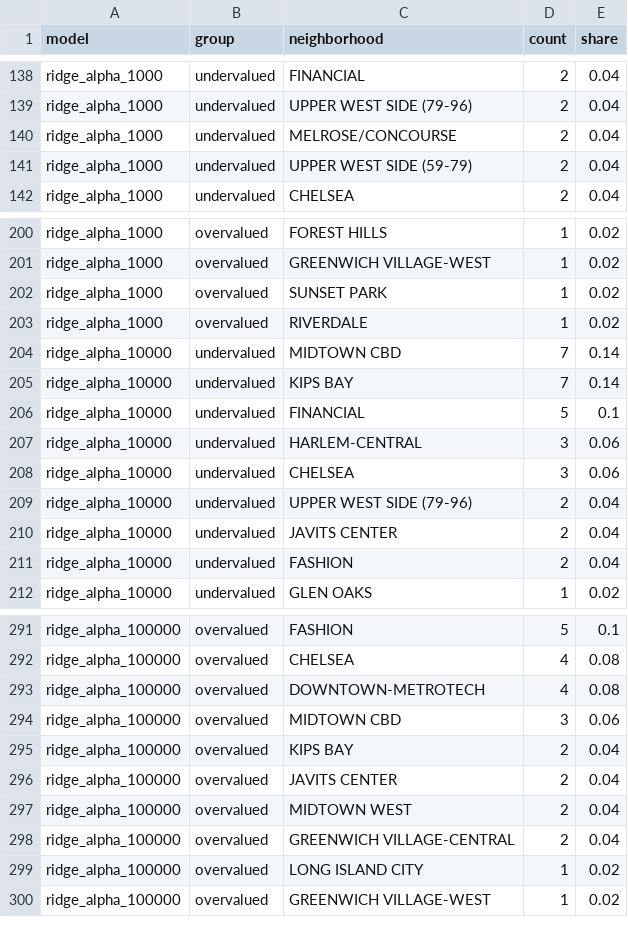
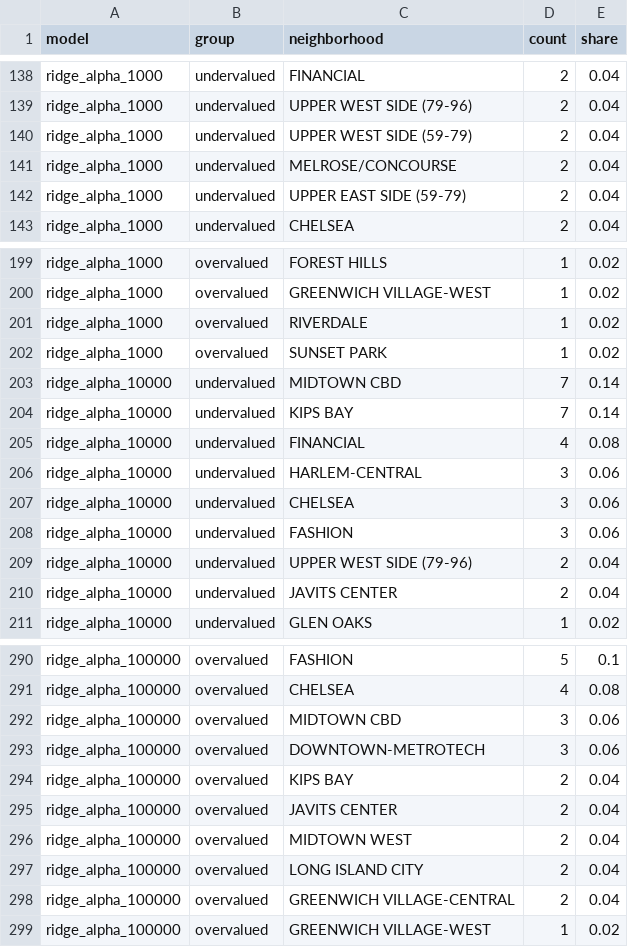
Before and after one commit to Maxxtra/mlsp-svd-real-estate, a CSV file: results/regression_neighborhood_concentration.csv, drawn as a sheet; only a part is shown, gaps mark what is left out; the diff covers the shown part only.

```diff
--- a/results/regression_neighborhood_concentration.csv
+++ b/results/regression_neighborhood_concentration.csv
@@ -139,4 +139,5 @@ ridge_alpha_1000,undervalued,FINANCIAL,2,0.04
 ridge_alpha_1000,undervalued,UPPER WEST SIDE (79-96),2,0.04
+ridge_alpha_1000,undervalued,UPPER WEST SIDE (59-79),2,0.04
 ridge_alpha_1000,undervalued,MELROSE/CONCOURSE,2,0.04
-ridge_alpha_1000,undervalued,UPPER WEST SIDE (59-79),2,0.04
+ridge_alpha_1000,undervalued,UPPER EAST SIDE (59-79),2,0.04
 ridge_alpha_1000,undervalued,CHELSEA,2,0.04
@@ -201,12 +200,12 @@ ridge_alpha_1000,overvalued,FOREST HILLS,1,0.02
 ridge_alpha_1000,overvalued,GREENWICH VILLAGE-WEST,1,0.02
+ridge_alpha_1000,overvalued,RIVERDALE,1,0.02
 ridge_alpha_1000,overvalued,SUNSET PARK,1,0.02
-ridge_alpha_1000,overvalued,RIVERDALE,1,0.02
 ridge_alpha_10000,undervalued,MIDTOWN CBD,7,0.14
 ridge_alpha_10000,undervalued,KIPS BAY,7,0.14
-ridge_alpha_10000,undervalued,FINANCIAL,5,0.1
+ridge_alpha_10000,undervalued,FINANCIAL,4,0.08
 ridge_alpha_10000,undervalued,HARLEM-CENTRAL,3,0.06
 ridge_alpha_10000,undervalued,CHELSEA,3,0.06
+ridge_alpha_10000,undervalued,FASHION,3,0.06
 ridge_alpha_10000,undervalued,UPPER WEST SIDE (79-96),2,0.04
 ridge_alpha_10000,undervalued,JAVITS CENTER,2,0.04
-ridge_alpha_10000,undervalued,FASHION,2,0.04
 ridge_alpha_10000,undervalued,GLEN OAKS,1,0.02
@@ -292,4 +291,4 @@ ridge_alpha_100000,overvalued,FASHION,5,0.1
 ridge_alpha_100000,overvalued,CHELSEA,4,0.08
-ridge_alpha_100000,overvalued,DOWNTOWN-METROTECH,4,0.08
 ridge_alpha_100000,overvalued,MIDTOWN CBD,3,0.06
+ridge_alpha_100000,overvalued,DOWNTOWN-METROTECH,3,0.06
 ridge_alpha_100000,overvalued,KIPS BAY,2,0.04
@@ -297,4 +296,4 @@ ridge_alpha_100000,overvalued,JAVITS CENTER,2,0.04
 ridge_alpha_100000,overvalued,MIDTOWN WEST,2,0.04
+ridge_alpha_100000,overvalued,LONG ISLAND CITY,2,0.04
 ridge_alpha_100000,overvalued,GREENWICH VILLAGE-CENTRAL,2,0.04
-ridge_alpha_100000,overvalued,LONG ISLAND CITY,1,0.02
 ridge_alpha_100000,overvalued,GREENWICH VILLAGE-WEST,1,0.02
```
Also changed, not shown: 1 added row, 3 removed rows, 7 moved rows and 2 edited cells elsewhere in this file, results/least_squares_top50_overvalued.csv, results/rank_k_full.csv, 42 other files.
